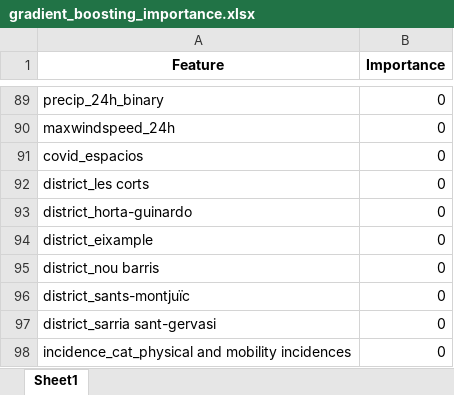
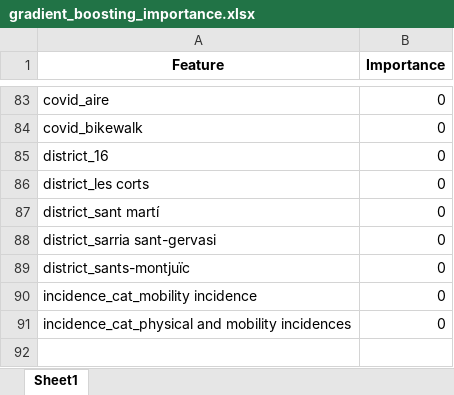
Before and after one commit to luciarevaliente/Mental-Health-and-Pollution-Analysis-in-Barcelona-using-Machine-Learning, an Excel workbook: data/regression/results/gradient_boosting_importance.xlsx, sheet Sheet1, drawn as a sheet; only a part is shown, gaps mark what is left out; values as stored, in another font and other column widths than the file's, no borders; removed rows and columns are numbered as before the commit, all else as after; the diff covers the shown part only; the diff names each change by its address in the sheet, - before the commit and + after, or states it on an @@ line.

```diff
--- a/data/regression/results/gradient_boosting_importance.xlsx (sheet Sheet1)
+++ b/data/regression/results/gradient_boosting_importance.xlsx (sheet Sheet1)
-A83 (Feature): precip_24h_binary
+A83 (Feature): covid_aire
@@ row 90 moved to row 78: maxwindspeed_24h @@
-A84 (Feature): covid_espacios
+A84 (Feature): covid_bikewalk
+row 85: district_16 | 0
-A87 (Feature): district_horta-guinardo
+A87 (Feature): district_sant martí
-row 94: district_eixample | 0
-A88 (Feature): district_nou barris
+A88 (Feature): district_sarria sant-gervasi
-A90 (Feature): district_sarria sant-gervasi
+A90 (Feature): incidence_cat_mobility incidence
```
Also changed, not shown: 52 added rows, 59 removed rows, 3 moved rows and 18 edited cells elsewhere in this sheet, data/regression/results/random_forest_importance.xlsx, data/regression/results/xgboost_importance.xlsx, 14 other files.
